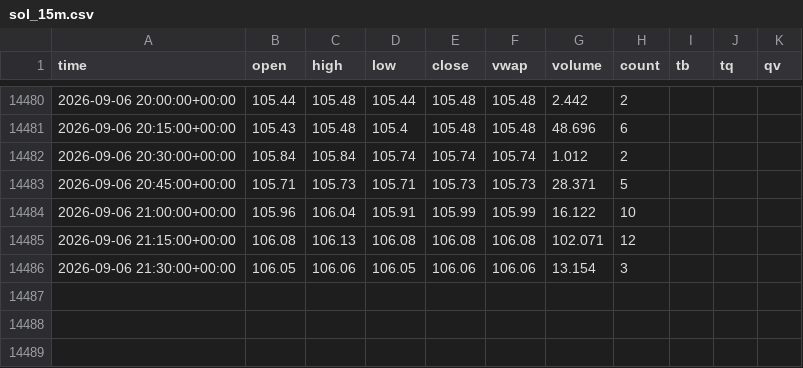
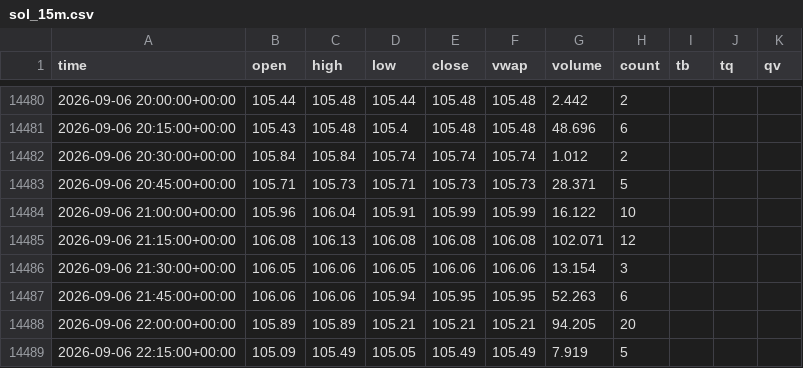
Before and after one commit to JonathanMitchell1234/Kalshi-ML-Trading-Bot, a CSV file: data_cache/sol_15m.csv, drawn as a sheet; only a part is shown, gaps mark what is left out.

```diff
--- a/data_cache/sol_15m.csv
+++ b/data_cache/sol_15m.csv
@@ -14486 +14486,4 @@ time,open,high,low,close,vwap,volume,count,tb,tq,qv
 2026-09-06 21:30:00+00:00,106.05,106.06,106.05,106.06,106.06,13.154,3,,,
+2026-09-06 21:45:00+00:00,106.06,106.06,105.94,105.95,105.95,52.263,6,,,
+2026-09-06 22:00:00+00:00,105.89,105.89,105.21,105.21,105.21,94.205,20,,,
+2026-09-06 22:15:00+00:00,105.09,105.49,105.05,105.49,105.49,7.919,5,,,
```
Also changed, not shown: data_cache/wx_gfs_log.csv, data_cache/wx_ndfd_log.csv, 15 other files.
